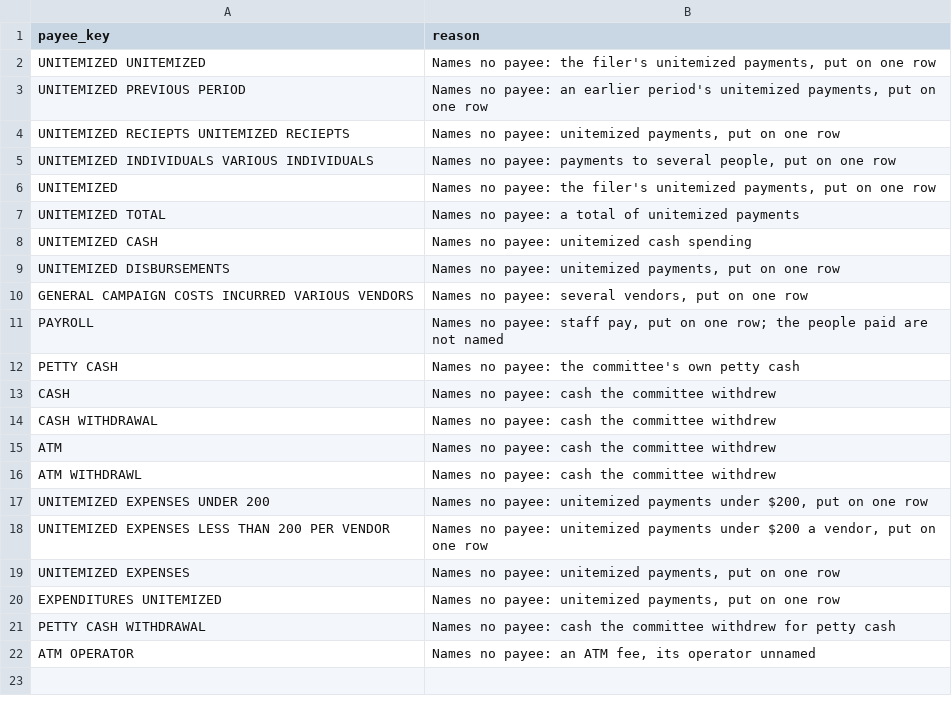
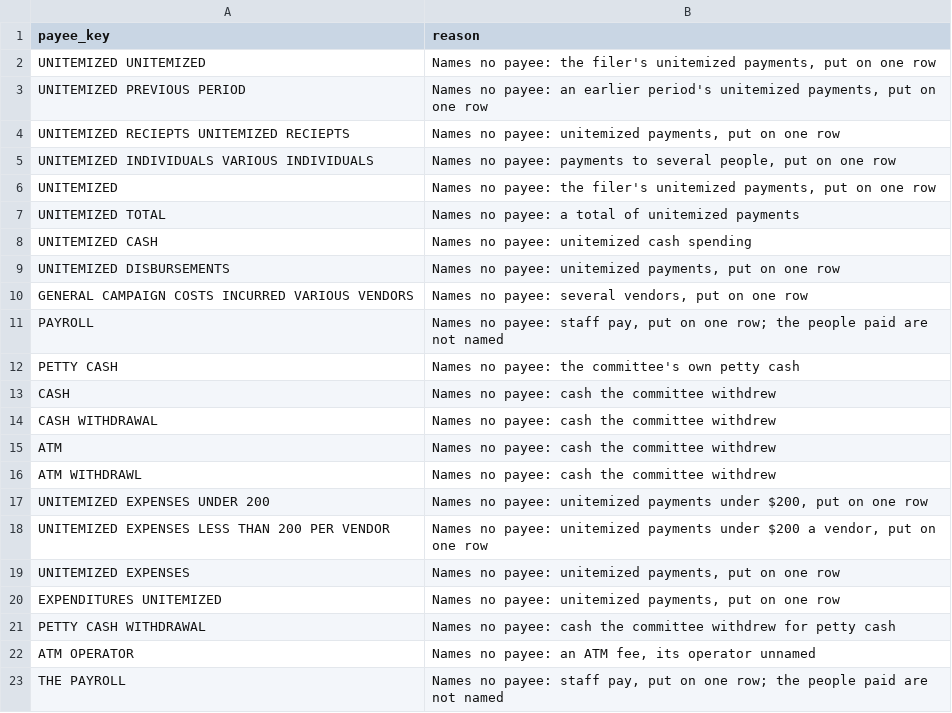
Before and after one commit to neuroticsasquat-ch/fundlens, a CSV file: src/fundlens/fec/payee_no_page.csv, drawn as a sheet.

```diff
--- a/src/fundlens/fec/payee_no_page.csv
+++ b/src/fundlens/fec/payee_no_page.csv
@@ -22 +22,2 @@ PETTY CASH WITHDRAWAL,"Names no payee: cash the committee withdrew for petty cas
 ATM OPERATOR,"Names no payee: an ATM fee, its operator unnamed"
+THE PAYROLL,"Names no payee: staff pay, put on one row; the people paid are not named"
```
Also changed, not shown: 3 other files.
